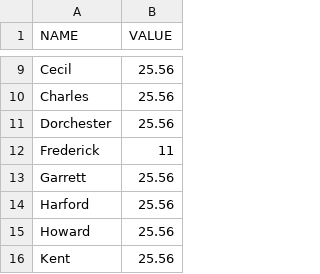
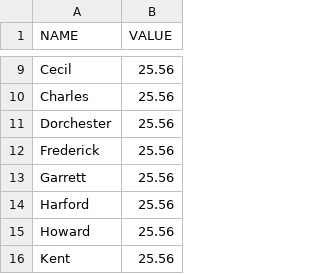
Before and after one commit to ngelbard/CNS, a CSV file: covid_counties.csv, drawn as a sheet; only a part is shown, gaps mark what is left out.

```diff
--- a/covid_counties.csv
+++ b/covid_counties.csv
@@ -11,3 +11,3 @@ Charles,25.56
 Dorchester,25.56
-Frederick,11
+Frederick,25.56
 Garrett,25.56
```
Also changed, not shown: 1 other file.
